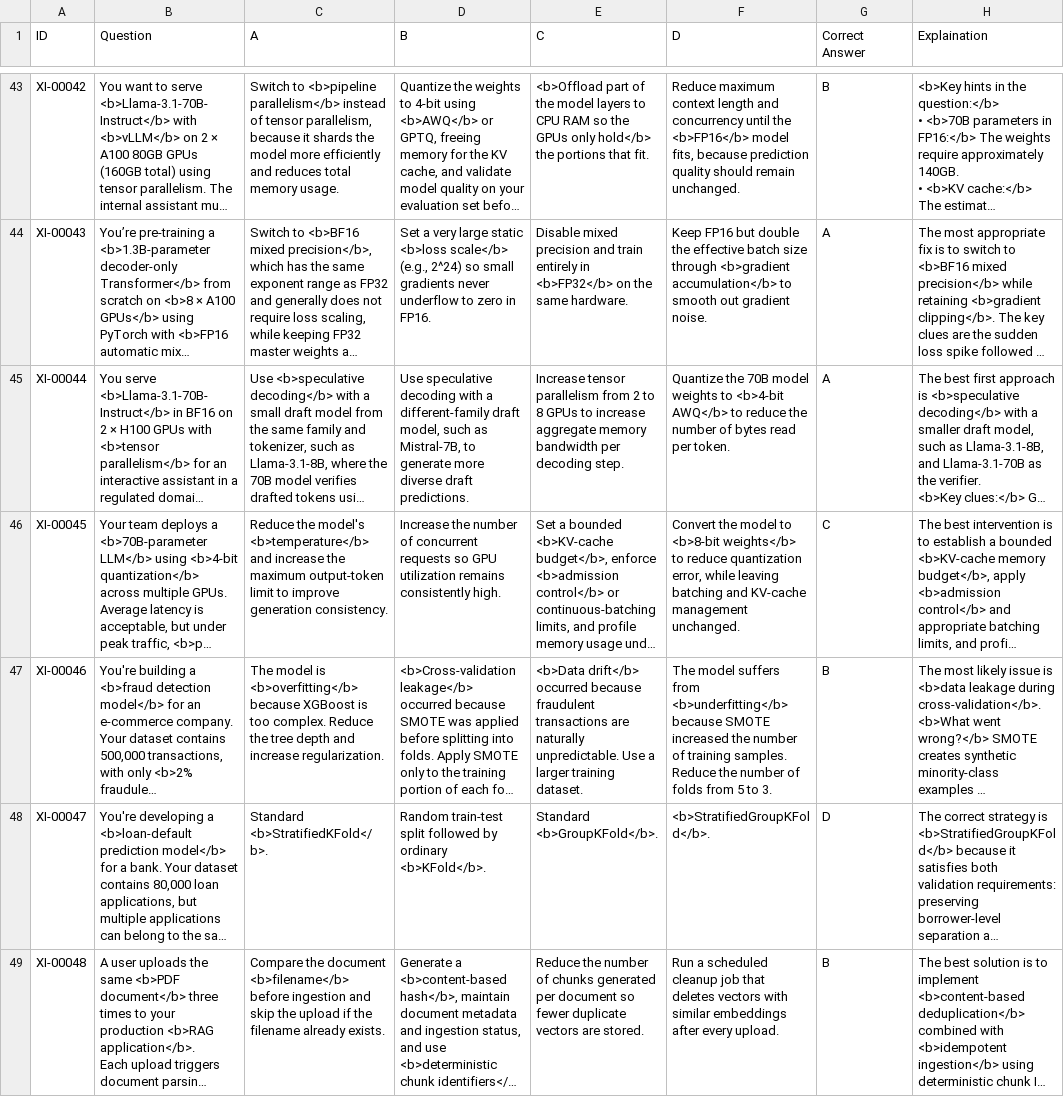
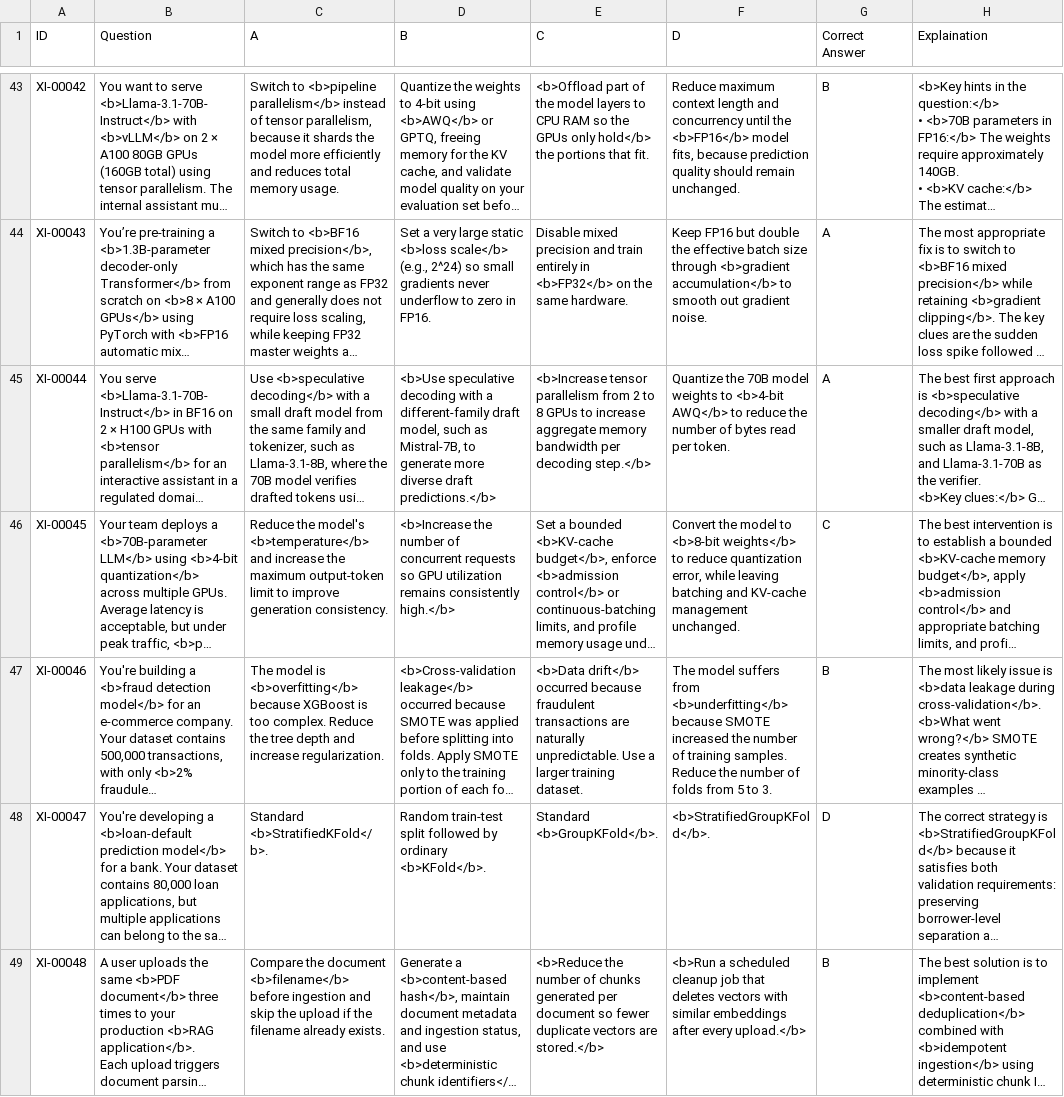
Before and after one commit to jai92xi/AIBrainBox, a CSV file: xi-questions.csv, drawn as a sheet; only a part is shown, gaps mark what is left out; long unchanged cells end in …; the diff covers the shown part only; the diff names each change by its address in the sheet, - before the commit and + after, or states it on an @@ line.

Commit message:
Add files via upload

```diff
--- a/xi-questions.csv
+++ b/xi-questions.csv
-D45 (B): Use speculative decoding with a different-family draft model, such as Mistral-7B, to generate more diverse draft predictions.
+D45 (B): <b>Use speculative decoding with a different-family draft model, such as Mistral-7B, to generate more diverse draft predictions.</b>
-E45 (C): Increase tensor parallelism from 2 to 8 GPUs to increase aggregate memory bandwidth per decoding step.
+E45 (C): <b>Increase tensor parallelism from 2 to 8 GPUs to increase aggregate memory bandwidth per decoding step.</b>
-D46 (B): Increase the number of concurrent requests so GPU utilization remains consistently high.
+D46 (B): <b>Increase the number of concurrent requests so GPU utilization remains consistently high.</b>
-E49 (C): Reduce the number of chunks generated per document so fewer duplicate vectors are stored.
+E49 (C): <b>Reduce the number of chunks generated per document so fewer duplicate vectors are stored.</b>
-F49 (D): Run a scheduled cleanup job that deletes vectors with similar embeddings after every upload.
+F49 (D): <b>Run a scheduled cleanup job that deletes vectors with similar embeddings after every upload.</b>
```
Also changed, not shown: 26 removed rows and 26 edited cells elsewhere in this file.
